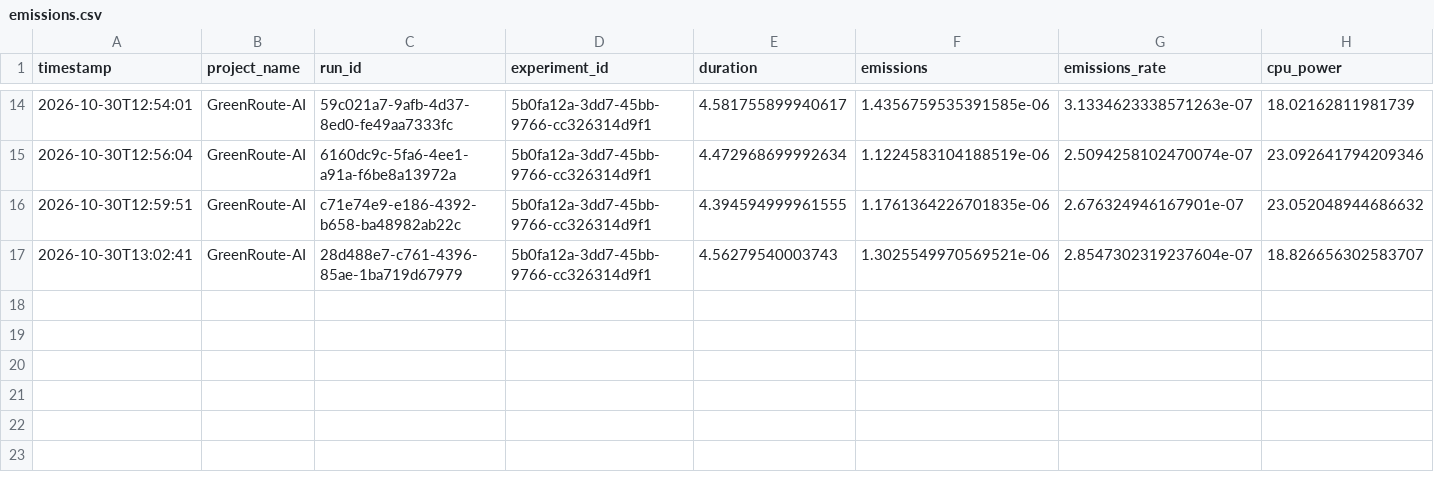
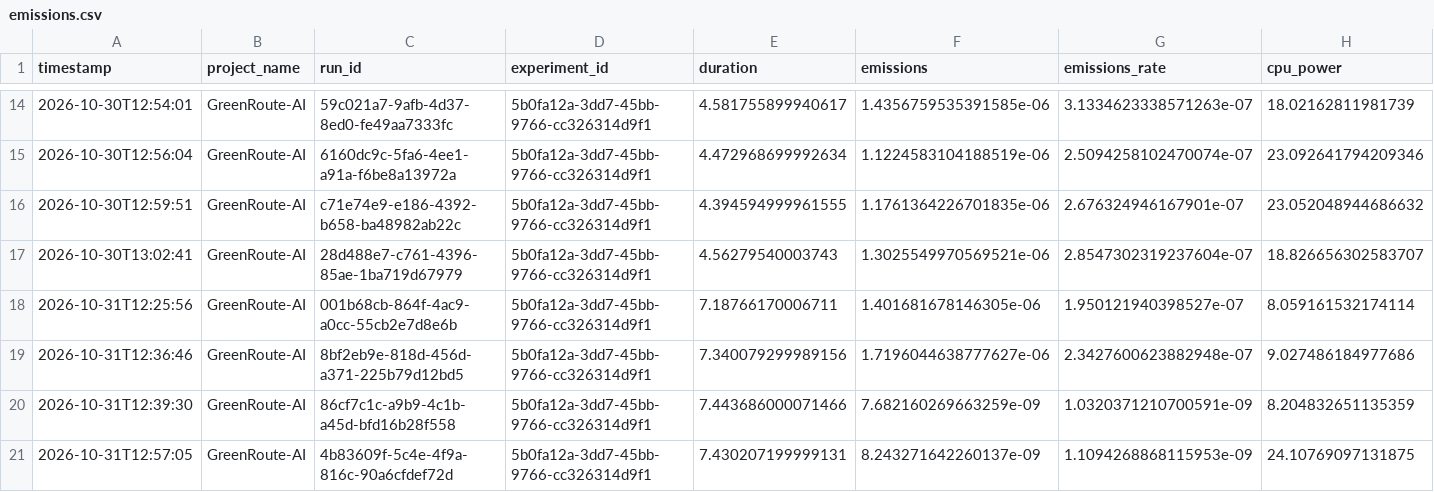
Before and after one commit to AbsRajput/GreenRoute-AI, a CSV file: results/carbon/random_forest_training/emissions.csv, drawn as a sheet; only a part is shown, gaps mark what is left out; rows hold the shown columns only; the diff names each change by its address in the sheet, - before the commit and + after, or states it on an @@ line.

```diff
--- a/results/carbon/random_forest_training/emissions.csv
+++ b/results/carbon/random_forest_training/emissions.csv
+row 18: 2026-10-31T12:25:56 | GreenRoute-AI | 001b68cb-864f-4ac9-a0cc-55cb2e7d8e6b | 5b0fa12a-3dd7-45bb-9766-cc326314d9f1 | 7.18766170006711 | 1.401681678146305e-06 | 1.950121940398527e-07 | 8.059161532174114
+row 19: 2026-10-31T12:36:46 | GreenRoute-AI | 8bf2eb9e-818d-456d-a371-225b79d12bd5 | 5b0fa12a-3dd7-45bb-9766-cc326314d9f1 | 7.340079299989156 | 1.7196044638777627e-06 | 2.3427600623882948e-07 | 9.027486184977686
+row 20: 2026-10-31T12:39:30 | GreenRoute-AI | 86cf7c1c-a9b9-4c1b-a45d-bfd16b28f558 | 5b0fa12a-3dd7-45bb-9766-cc326314d9f1 | 7.443686000071466 | 7.682160269663259e-09 | 1.0320371210700591e-09 | 8.204832651135359
+row 21: 2026-10-31T12:57:05 | GreenRoute-AI | 4b83609f-5c4e-4f9a-816c-90a6cfdef72d | 5b0fa12a-3dd7-45bb-9766-cc326314d9f1 | 7.430207199999131 | 8.243271642260137e-09 | 1.1094268868115953e-09 | 24.10769097131875
```
Also changed, not shown: results/carbon/decision_tree_prediction/emissions.csv, results/carbon/decision_tree_training/emissions.csv, 4 other files.
